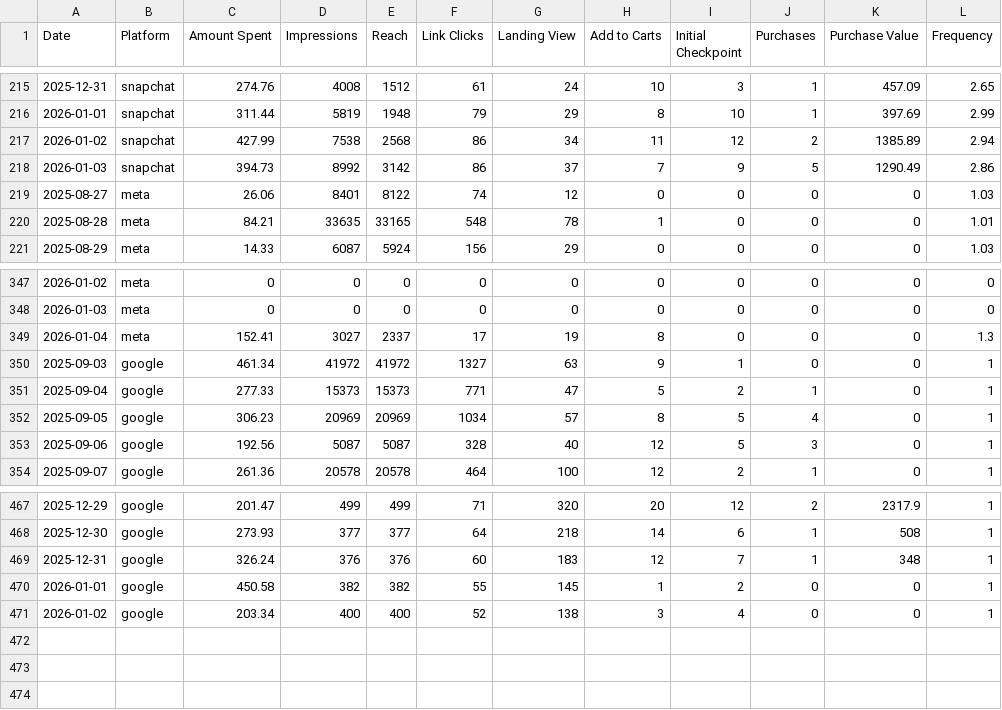
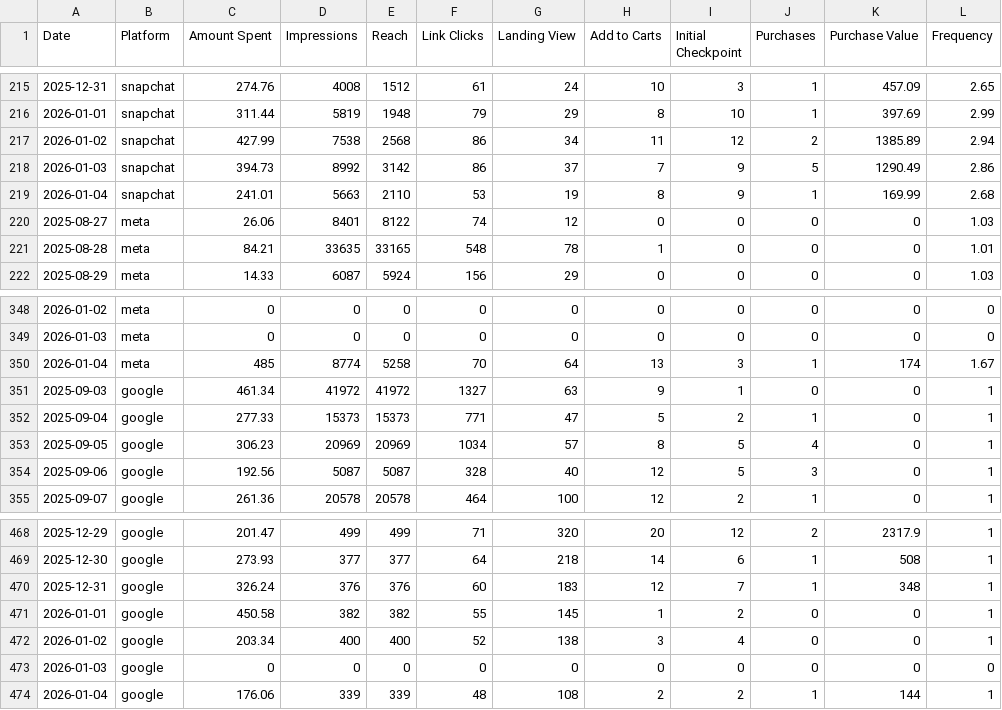
Before and after one commit to abdalladorrah/scopead.com, a CSV file: dash/assets/marketing.csv, drawn as a sheet; only a part is shown, gaps mark what is left out; removed rows and columns are numbered as before the commit, all else as after; the diff names each change by its address in the sheet, - before the commit and + after, or states it on an @@ line.

Commit message:
Update marketing.csv

```diff
--- a/dash/assets/marketing.csv
+++ b/dash/assets/marketing.csv
+row 219: 2026-01-04 | snapchat | 241.01 | 5663 | 2110 | 53 | 19 | 8 | 9 | 1 | 169.99 | 2.68
-row 349: 2026-01-04 | meta | 152.41 | 3027 | 2337 | 17 | 19 | 8 | 0 | 0 | 0 | 1.3
+row 350: 2026-01-04 | meta | 485 | 8774 | 5258 | 70 | 64 | 13 | 3 | 1 | 174 | 1.67
+row 473: 2026-01-03 | google | 0 | 0 | 0 | 0 | 0 | 0 | 0 | 0 | 0 | 0
+row 474: 2026-01-04 | google | 176.06 | 339 | 339 | 48 | 108 | 2 | 2 | 1 | 144 | 1
```
